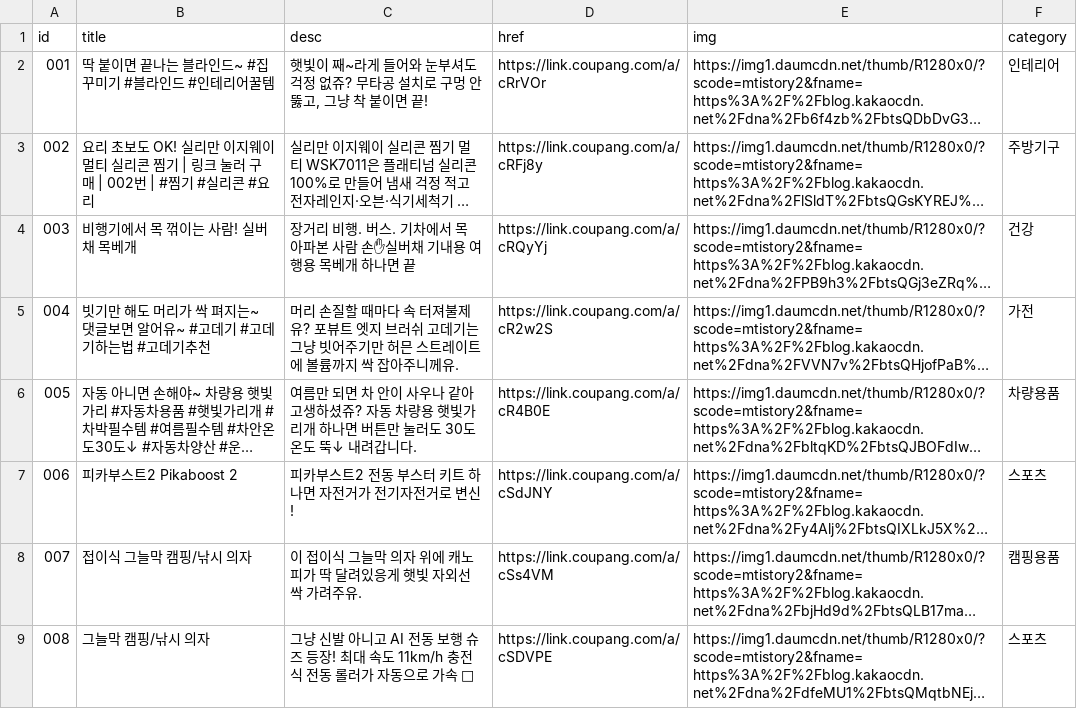
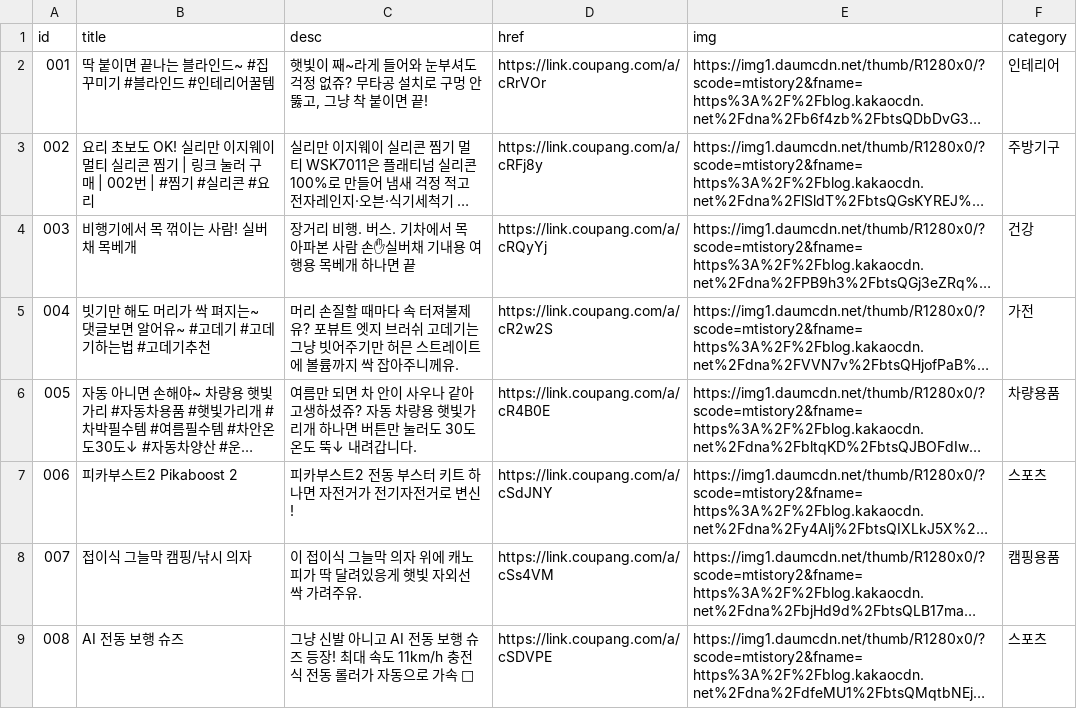
Before and after one commit to Jun74/items, a CSV file: cardlink.csv, drawn as a sheet; long unchanged cells end in …; the diff names each change by its address in the sheet, - before the commit and + after, or states it on an @@ line.

Commit message:
Update cardlink.csv

```diff
--- a/cardlink.csv
+++ b/cardlink.csv
-B9 (title): 그늘막 캠핑/낚시 의자
+B9 (title): AI 전동 보행 슈즈
```
